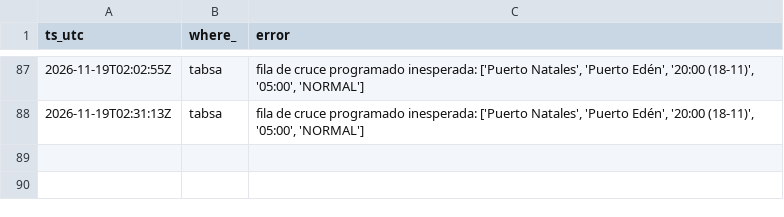
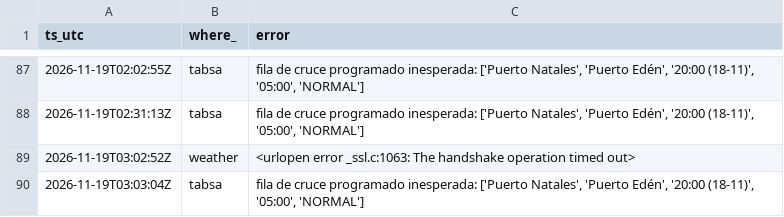
Before and after one commit to c-couto/Corredor_Austral, a CSV file: data/auto/collector_errors.csv, drawn as a sheet; only a part is shown, gaps mark what is left out; the diff names each change by its address in the sheet, - before the commit and + after, or states it on an @@ line.

```diff
--- a/data/auto/collector_errors.csv
+++ b/data/auto/collector_errors.csv
+row 89: 2026-11-19T03:02:52Z | weather | <urlopen error _ssl.c:1063: The handshake operation timed out>
+row 90: 2026-11-19T03:03:04Z | tabsa | fila de cruce programado inesperada: ['Puerto Natales', 'Puerto Edén', '20:00 (18-11)', '05:00', 'NORMAL']
```
Also changed, not shown: data/auto/marine_obs.csv, 1 other file.
